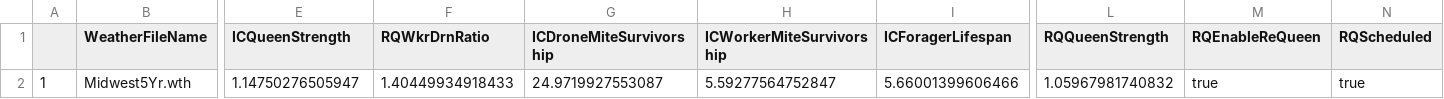
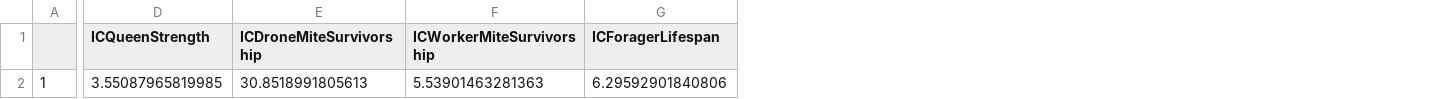
Before and after one commit to JeffreyMinucci/minucci_vp_mcmc, a CSV file: input/control/inputdata_control_start.csv, drawn as a sheet; only a part is shown, gaps mark what is left out; removed rows and columns are numbered as before the commit, all else as after; the diff covers the shown part only; the diff names each change by its address in the sheet, - before the commit and + after, or states it on an @@ line.

```diff
--- a/input/control/inputdata_control_start.csv
+++ b/input/control/inputdata_control_start.csv
-column B (WeatherFileName), row 2: Midwest5Yr.wth
-column F (RQWkrDrnRatio), row 2: 1.40449934918433
-column L (RQQueenStrength), row 2: 1.05967981740832
-column M (RQEnableReQueen), row 2: true
-column N (RQScheduled), row 2: true
-D2 (ICQueenStrength): 1.14750276505947
+D2 (ICQueenStrength): 3.55087965819985
-E2 (ICDroneMiteSurvivorship): 24.9719927553087
+E2 (ICDroneMiteSurvivorship): 30.8518991805613
-F2 (ICWorkerMiteSurvivorship): 5.59277564752847
+F2 (ICWorkerMiteSurvivorship): 5.53901463281363
-G2 (ICForagerLifespan): 5.66001399606466
+G2 (ICForagerLifespan): 6.29592901840806
```
Also changed, not shown: 2 edited cells elsewhere in this file, 7 other files.
